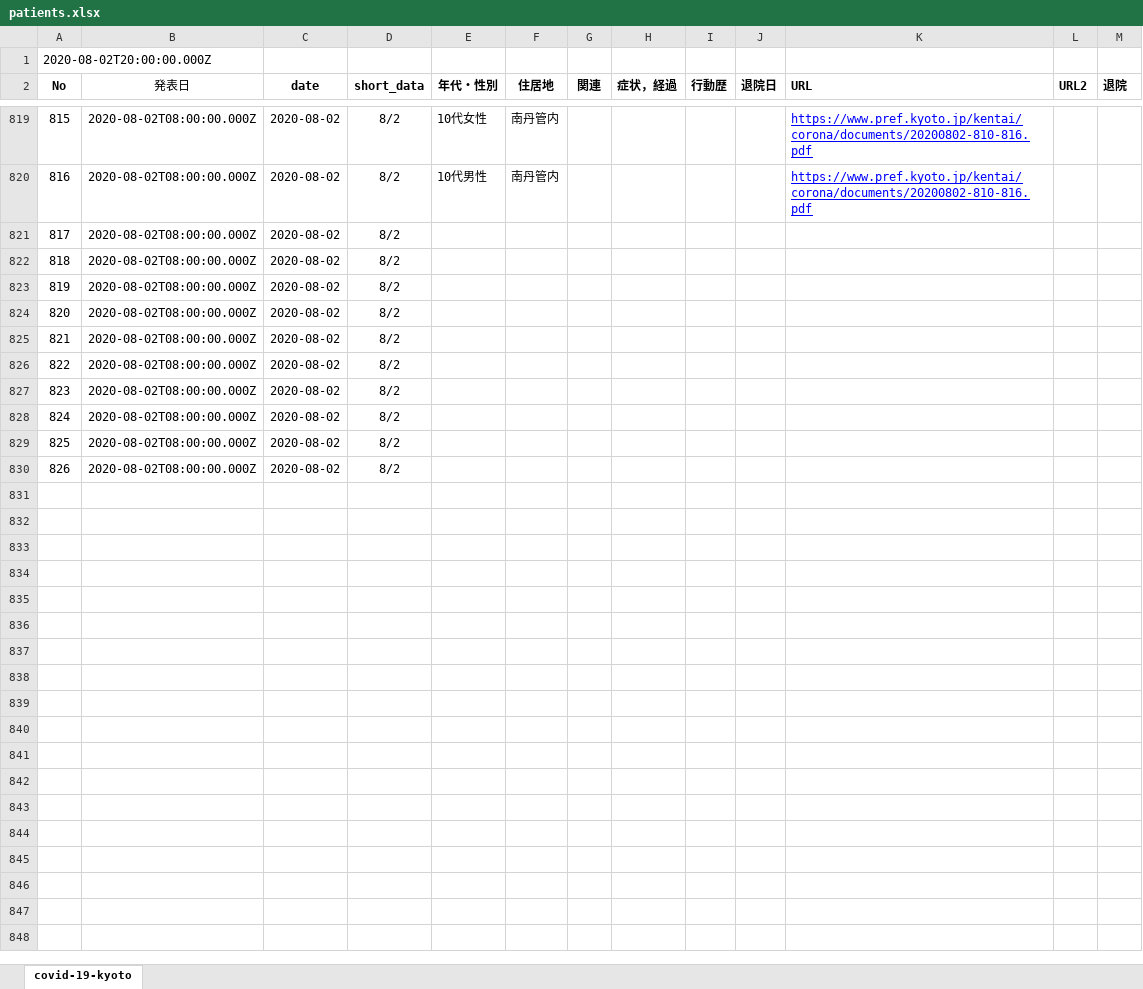
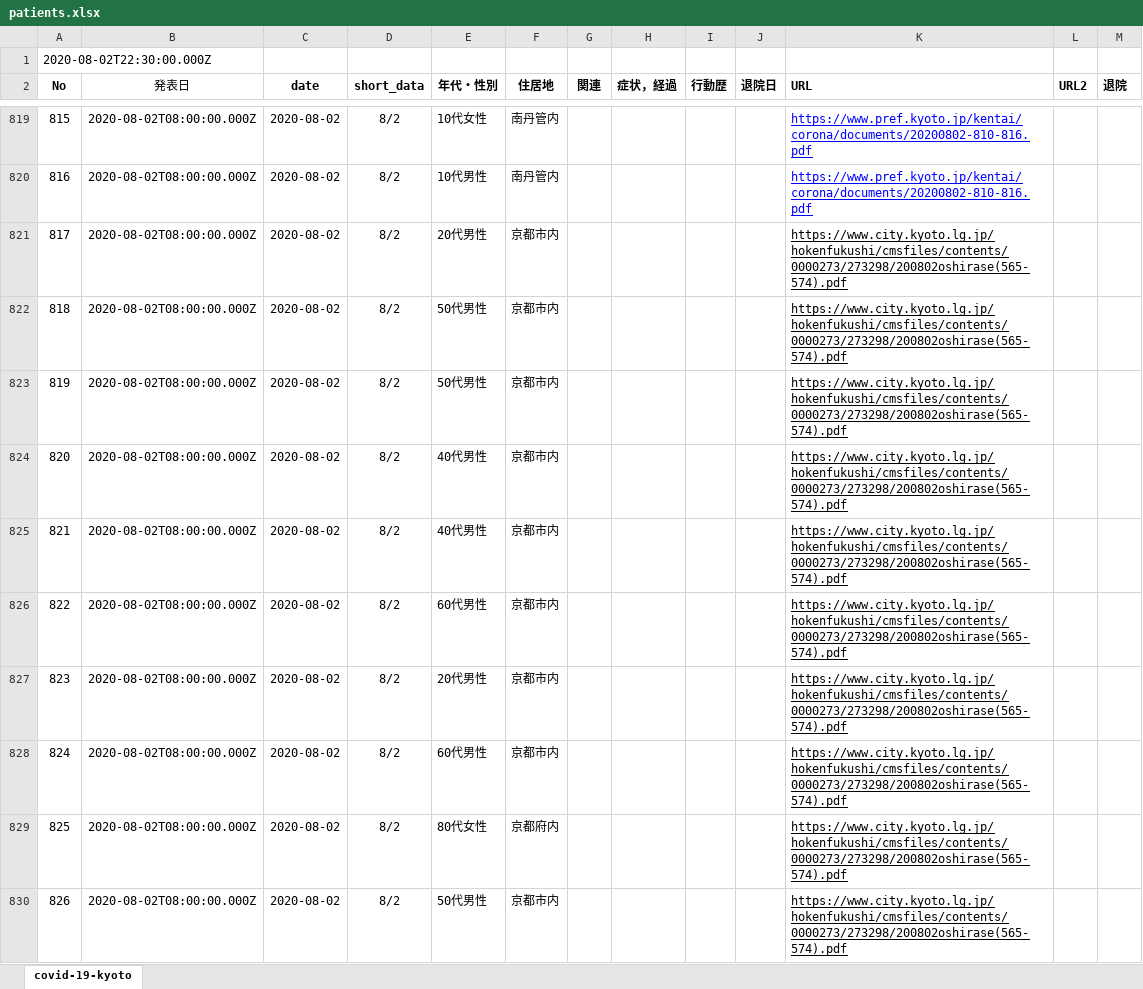
Before and after one commit to stop-covid19-kyoto/covid19kyoto-scraping, an Excel workbook: patients.xlsx, sheet covid-19-kyoto, drawn as a sheet; only a part is shown, gaps mark what is left out; values as stored, in another font and other column widths than the file's, no borders; charts and pictures not drawn; the diff covers the shown part only; the diff names each change by its address in the sheet, - before the commit and + after, or states it on an @@ line.

```diff
--- a/patients.xlsx (sheet covid-19-kyoto)
+++ b/patients.xlsx (sheet covid-19-kyoto)
-A1 (No): 2020-08-02T20:00:00.000Z
+A1 (No): 2020-08-02T22:30:00.000Z
-E821 (年代・性別): (empty)
+E821 (年代・性別): 20代男性
-F821:F828 (住居地): (empty)
+F821:F828 (住居地): 京都市内
-K821:K830 (URL): (empty)
+K821:K830 (URL): https://www.city.kyoto.lg.jp/hokenfukushi/cmsfiles/contents/0000273/273298/200802oshirase(565-574).pdf
-E822:E823 (年代・性別): (empty)
+E822:E823 (年代・性別): 50代男性
-E824:E825 (年代・性別): (empty)
+E824:E825 (年代・性別): 40代男性
-E826 (年代・性別): (empty)
+E826 (年代・性別): 60代男性
-E827 (年代・性別): (empty)
+E827 (年代・性別): 20代男性
-E828 (年代・性別): (empty)
+E828 (年代・性別): 60代男性
-E829 (年代・性別): (empty)
+E829 (年代・性別): 80代女性
-F829 (住居地): (empty)
+F829 (住居地): 京都府内
-E830 (年代・性別): (empty)
+E830 (年代・性別): 50代男性
-F830 (住居地): (empty)
+F830 (住居地): 京都市内
```
Also changed, not shown: 18 edited cells elsewhere in this sheet, 3 other files.
